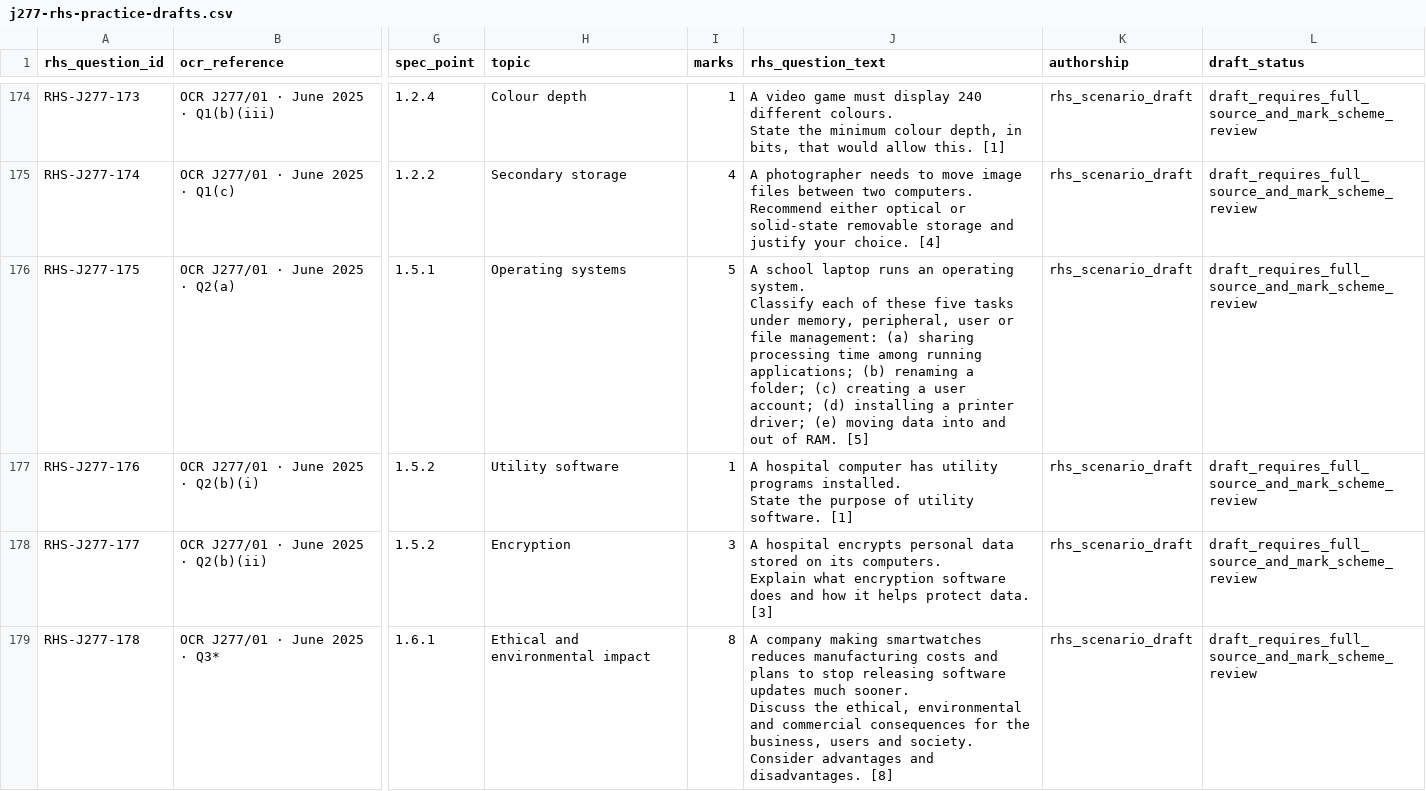
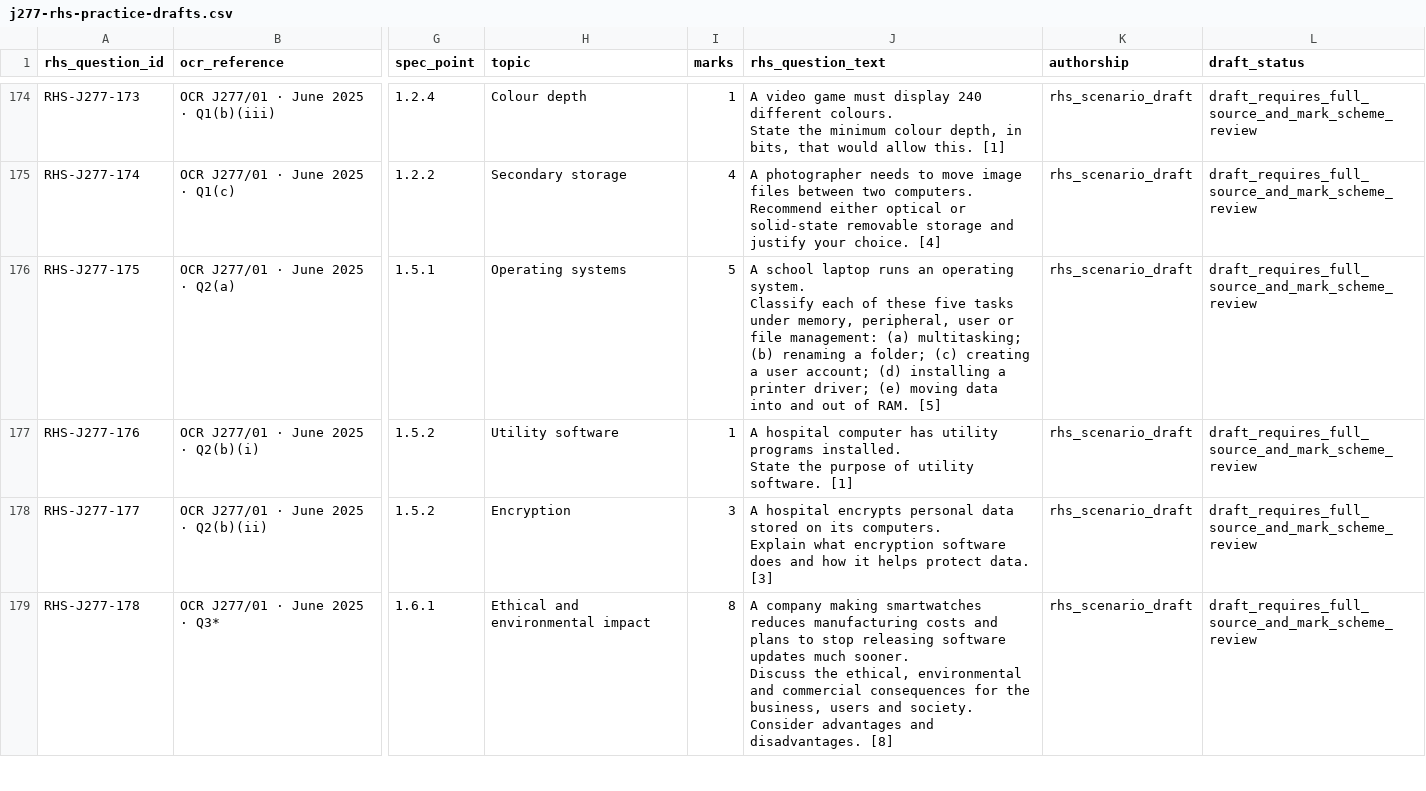
Before and after one commit to computingdept/reepham-computing, a CSV file: data/exam-questions/j277-rhs-practice-drafts.csv, drawn as a sheet; only a part is shown, gaps mark what is left out; the diff covers the shown part only; the diff names each change by its address in the sheet, - before the commit and + after, or states it on an @@ line.

```diff
--- a/data/exam-questions/j277-rhs-practice-drafts.csv
+++ b/data/exam-questions/j277-rhs-practice-drafts.csv
-J176 (rhs_question_text): …management: (a) sharing processing time among running applications; (b) renaming…
+J176 (rhs_question_text): …management: (a) multitasking; (b) renaming…
```
Also changed, not shown: 5 edited cells elsewhere in this file.
